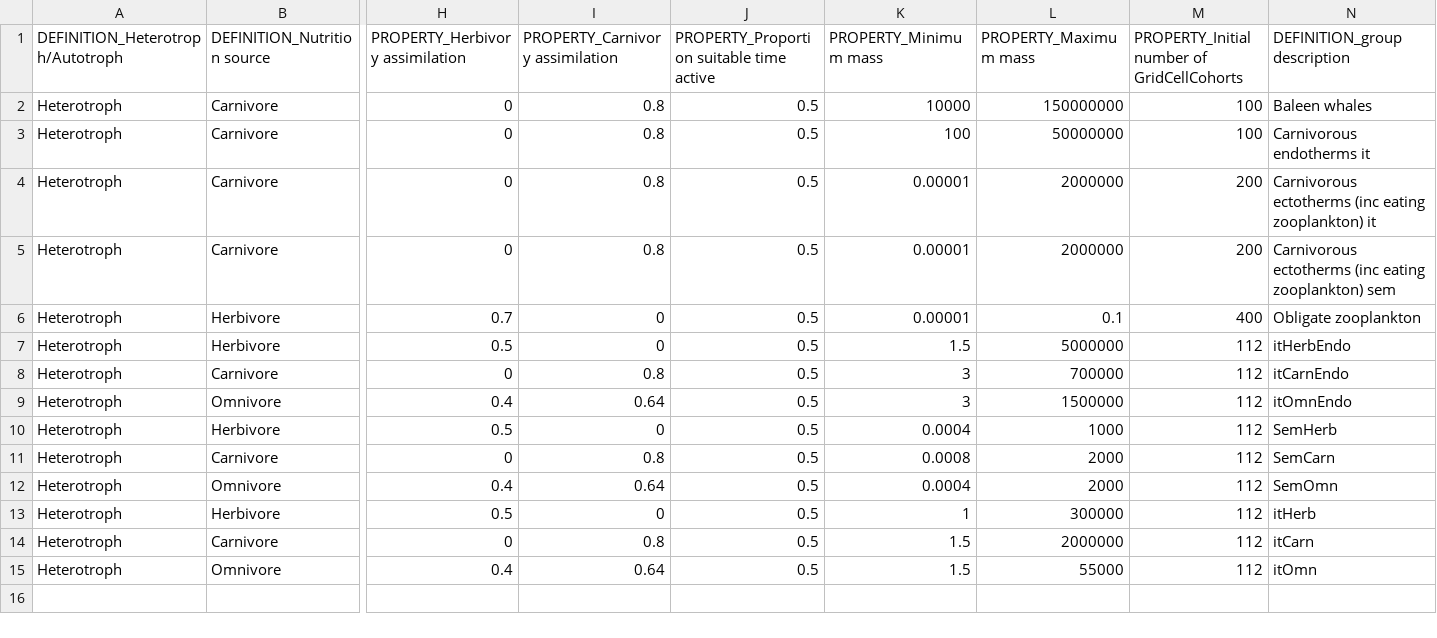
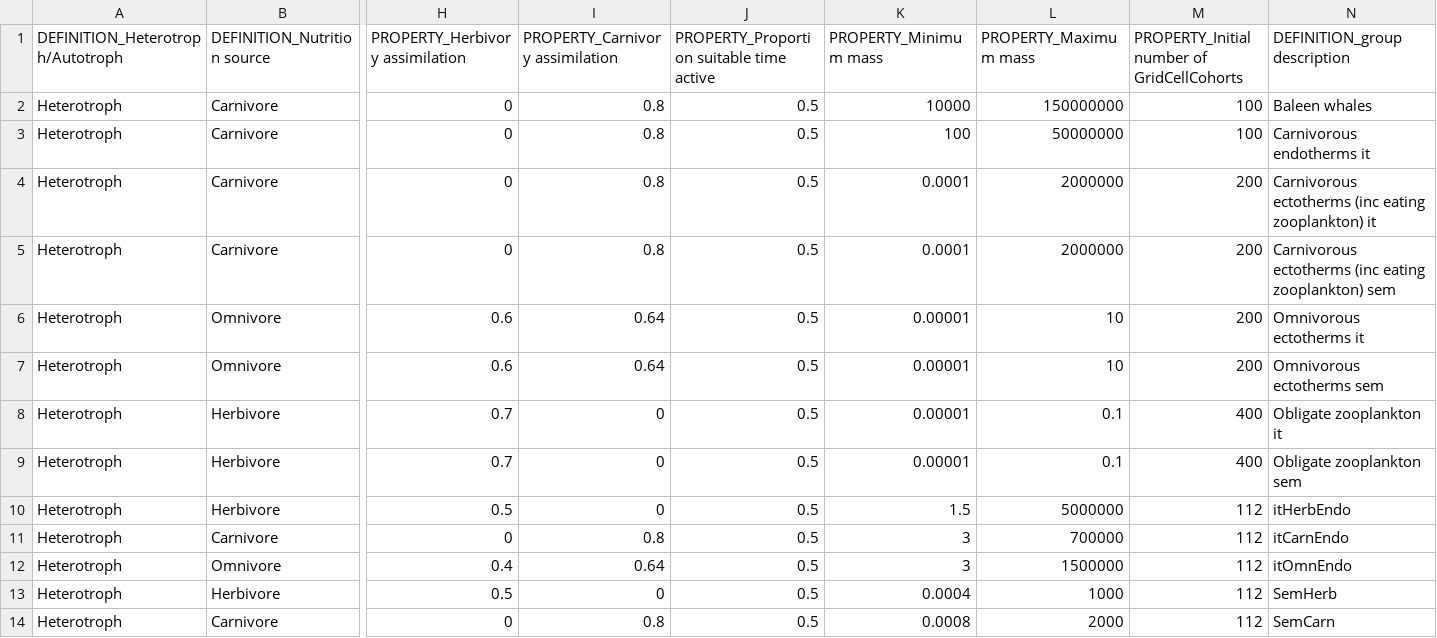
Before and after one commit to mattgoldklang/C-sharp-version-of-Madingley, a CSV file: Madingley/input/Model setup/Ecological Definition Files/CohortFunctionalGroupDefinitions.csv, drawn as a sheet; only a part is shown, gaps mark what is left out; the shorter side is filled out with more unchanged rows; addresses are those after the commit; rows hold the shown columns only; the diff names each change by its address in the sheet, - before the commit and + after, or states it on an @@ line.

```diff
--- a/Madingley/input/Model setup/Ecological Definition Files/CohortFunctionalGroupDefinitions.csv
+++ b/Madingley/input/Model setup/Ecological Definition Files/CohortFunctionalGroupDefinitions.csv
-K4:K5 (PROPERTY_Minimum mass): 0.00001
+K4:K5 (PROPERTY_Minimum mass): 0.0001
+row 6: Heterotroph | Omnivore | 0.6 | 0.64 | 0.5 | 0.00001 | 10 | 200 | Omnivorous ectotherms it
+row 7: Heterotroph | Omnivore | 0.6 | 0.64 | 0.5 | 0.00001 | 10 | 200 | Omnivorous ectotherms sem
-N8 (DEFINITION_group description): Obligate zooplankton
+N8 (DEFINITION_group description): Obligate zooplankton it
+row 9: Heterotroph | Herbivore | 0.7 | 0 | 0.5 | 0.00001 | 0.1 | 400 | Obligate zooplankton sem
```
Also changed, not shown: Madingley/input/Model setup/OutputControlParameters.csv, Madingley/input/Model setup/SimulationControlParameters.csv, 1 other file.
